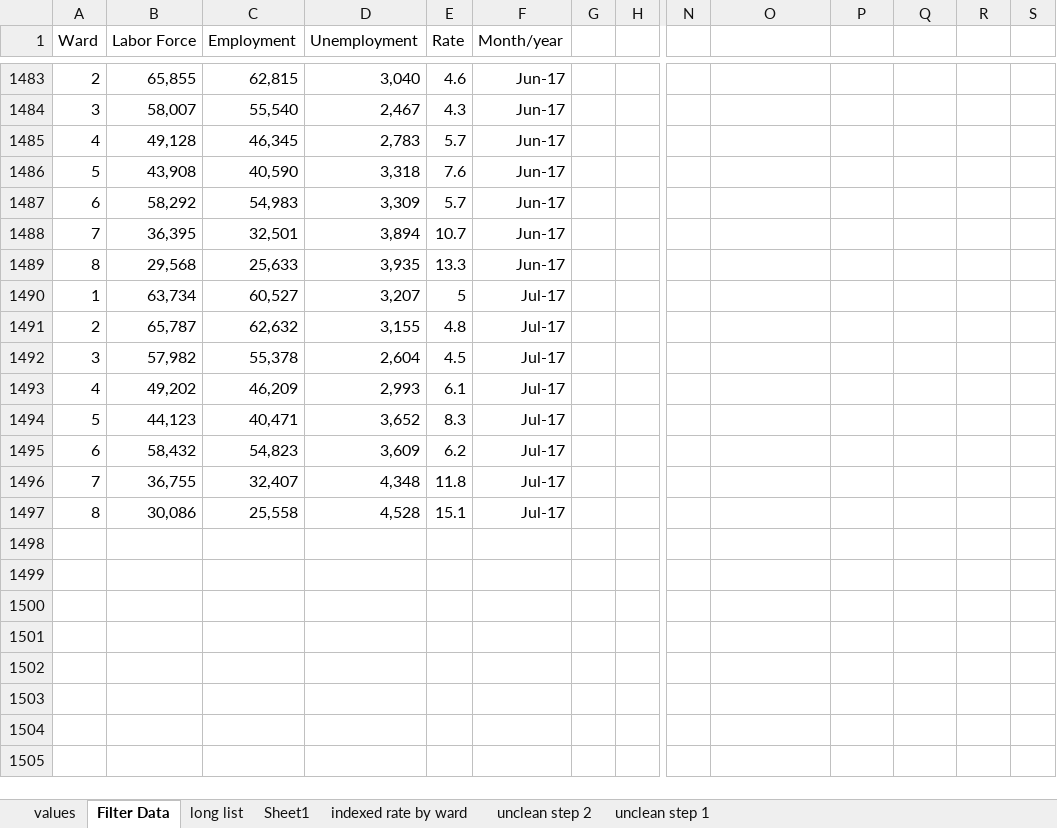
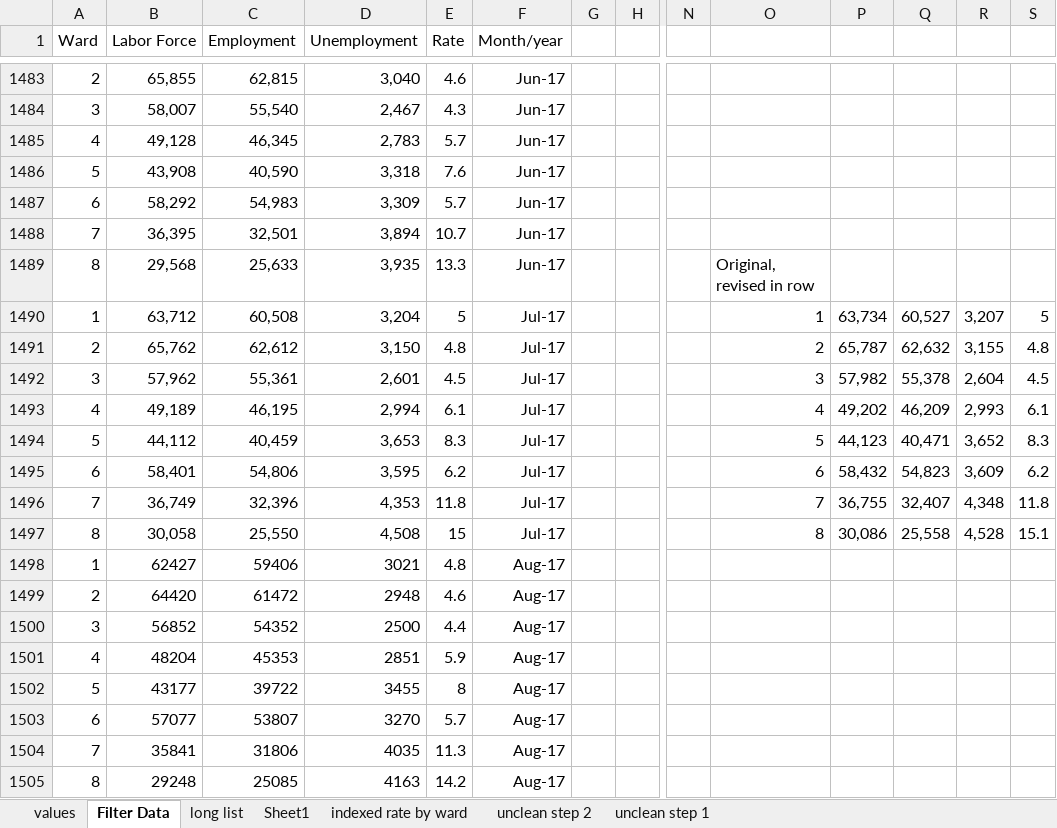
Before and after one commit to DC-Policy-Center/DC-Government-Data, an Excel workbook: Unemployment by ward/Unemployment by ward - combined.xlsx, sheet Filter Data, drawn as a sheet; only a part is shown, gaps mark what is left out; values as stored, in another font and other column widths than the file's, no borders; removed rows and columns are numbered as before the commit, all else as after; rows hold the shown columns only; the diff names each change by its address in the sheet, - before the commit and + after, or states it on an @@ line.

Commit message:
updating unemployment for August 2017, also created new py file to run through all of the metrics

```diff
--- a/Unemployment by ward/Unemployment by ward - combined.xlsx (sheet Filter Data)
+++ b/Unemployment by ward/Unemployment by ward - combined.xlsx (sheet Filter Data)
-O1489: (empty)
+O1489: Original, revised in row
-row 1490: 1 | 63,734 | 60,527 | 3,207 | 5 | Jul-17
-row 1491: 2 | 65,787 | 62,632 | 3,155 | 4.8 | Jul-17
-row 1492: 3 | 57,982 | 55,378 | 2,604 | 4.5 | Jul-17
-row 1493: 4 | 49,202 | 46,209 | 2,993 | 6.1 | Jul-17
-row 1494: 5 | 44,123 | 40,471 | 3,652 | 8.3 | Jul-17
-row 1495: 6 | 58,432 | 54,823 | 3,609 | 6.2 | Jul-17
-row 1496: 7 | 36,755 | 32,407 | 4,348 | 11.8 | Jul-17
-row 1497: 8 | 30,086 | 25,558 | 4,528 | 15.1 | Jul-17
+row 1490: 1 | 63,712 | 60,508 | 3,204 | 5 | Jul-17 |  |  |  | 1 | 63,734 | 60,527 | 3,207 | 5
+row 1491: 2 | 65,762 | 62,612 | 3,150 | 4.8 | Jul-17 |  |  |  | 2 | 65,787 | 62,632 | 3,155 | 4.8
+row 1492: 3 | 57,962 | 55,361 | 2,601 | 4.5 | Jul-17 |  |  |  | 3 | 57,982 | 55,378 | 2,604 | 4.5
+row 1493: 4 | 49,189 | 46,195 | 2,994 | 6.1 | Jul-17 |  |  |  | 4 | 49,202 | 46,209 | 2,993 | 6.1
+row 1494: 5 | 44,112 | 40,459 | 3,653 | 8.3 | Jul-17 |  |  |  | 5 | 44,123 | 40,471 | 3,652 | 8.3
+row 1495: 6 | 58,401 | 54,806 | 3,595 | 6.2 | Jul-17 |  |  |  | 6 | 58,432 | 54,823 | 3,609 | 6.2
+row 1496: 7 | 36,749 | 32,396 | 4,353 | 11.8 | Jul-17 |  |  |  | 7 | 36,755 | 32,407 | 4,348 | 11.8
+row 1497: 8 | 30,058 | 25,550 | 4,508 | 15 | Jul-17 |  |  |  | 8 | 30,086 | 25,558 | 4,528 | 15.1
+row 1498: 1 | 62427 | 59406 | 3021 | 4.8 | Aug-17
+row 1499: 2 | 64420 | 61472 | 2948 | 4.6 | Aug-17
+row 1500: 3 | 56852 | 54352 | 2500 | 4.4 | Aug-17
+row 1501: 4 | 48204 | 45353 | 2851 | 5.9 | Aug-17
+row 1502: 5 | 43177 | 39722 | 3455 | 8 | Aug-17
+row 1503: 6 | 57077 | 53807 | 3270 | 5.7 | Aug-17
+row 1504: 7 | 35841 | 31806 | 4035 | 11.3 | Aug-17
+row 1505: 8 | 29248 | 25085 | 4163 | 14.2 | Aug-17
```
Also changed, not shown: 11 other files.
